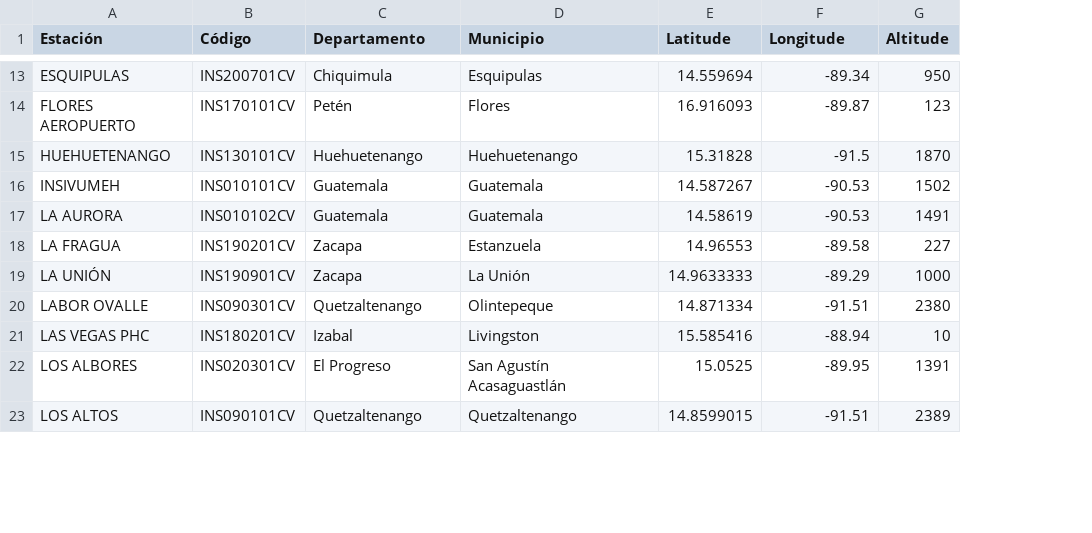
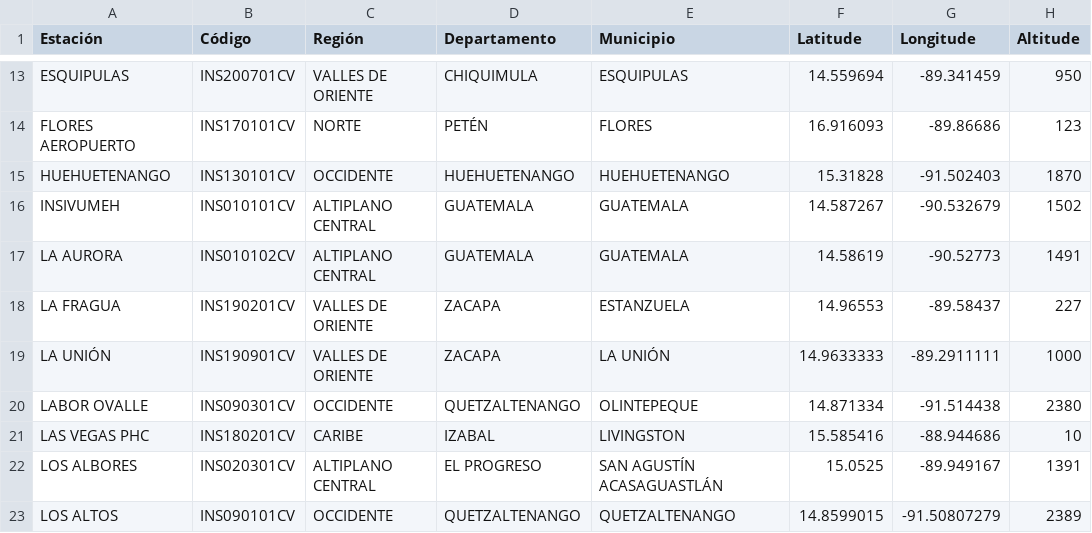
Before and after one commit to Climatologia-INSIVUMEH/Folium_clima, a CSV file: data/convencionales.csv, drawn as a sheet; only a part is shown, gaps mark what is left out; addresses are those after the commit; the diff covers the shown part only; the diff names each change by its address in the sheet, - before the commit and + after, or states it on an @@ line.

```diff
--- a/data/convencionales.csv
+++ b/data/convencionales.csv
+column C (Región), rows 13-23: VALLES DE ORIENTE | NORTE | OCCIDENTE | ALTIPLANO CENTRAL | ALTIPLANO CENTRAL | VALLES DE ORIENTE | VALLES DE ORIENTE | OCCIDENTE | CARIBE | ALTIPLANO CENTRAL | OCCIDENTE
-D13 (Departamento): Chiquimula
+D13 (Departamento): CHIQUIMULA
-E13 (Municipio): Esquipulas
+E13 (Municipio): ESQUIPULAS
-G13 (Longitude): -89.34
+G13 (Longitude): -89.341459
-D14 (Departamento): Petén
+D14 (Departamento): PETÉN
-E14 (Municipio): Flores
+E14 (Municipio): FLORES
-G14 (Longitude): -89.87
+G14 (Longitude): -89.86686
-D15 (Departamento): Huehuetenango
+D15 (Departamento): HUEHUETENANGO
-E15 (Municipio): Huehuetenango
+E15 (Municipio): HUEHUETENANGO
-G15 (Longitude): -91.5
+G15 (Longitude): -91.502403
-D16:D17 (Departamento): Guatemala
+D16:D17 (Departamento): GUATEMALA
-E16:E17 (Municipio): Guatemala
+E16:E17 (Municipio): GUATEMALA
-G16 (Longitude): -90.53
+G16 (Longitude): -90.532679
-G17 (Longitude): -90.53
+G17 (Longitude): -90.52773
-D18:D19 (Departamento): Zacapa
+D18:D19 (Departamento): ZACAPA
-E18 (Municipio): Estanzuela
+E18 (Municipio): ESTANZUELA
-G18 (Longitude): -89.58
+G18 (Longitude): -89.58437
-E19 (Municipio): La Unión
+E19 (Municipio): LA UNIÓN
-G19 (Longitude): -89.29
+G19 (Longitude): -89.2911111
-D20 (Departamento): Quetzaltenango
+D20 (Departamento): QUETZALTENANGO
-E20 (Municipio): Olintepeque
+E20 (Municipio): OLINTEPEQUE
-G20 (Longitude): -91.51
+G20 (Longitude): -91.514438
-D21 (Departamento): Izabal
+D21 (Departamento): IZABAL
-E21 (Municipio): Livingston
+E21 (Municipio): LIVINGSTON
-G21 (Longitude): -88.94
+G21 (Longitude): -88.944686
-D22 (Departamento): El Progreso
+D22 (Departamento): EL PROGRESO
-E22 (Municipio): San Agustín Acasaguastlán
+E22 (Municipio): SAN AGUSTÍN ACASAGUASTLÁN
-G22 (Longitude): -89.95
+G22 (Longitude): -89.949167
-D23 (Departamento): Quetzaltenango
+D23 (Departamento): QUETZALTENANGO
-E23 (Municipio): Quetzaltenango
+E23 (Municipio): QUETZALTENANGO
-G23 (Longitude): -91.51
+G23 (Longitude): -91.50807279
```
Also changed, not shown: 109 edited cells elsewhere in this file, data/automaticas.csv, data/sinopticas.csv, 1 other file.
